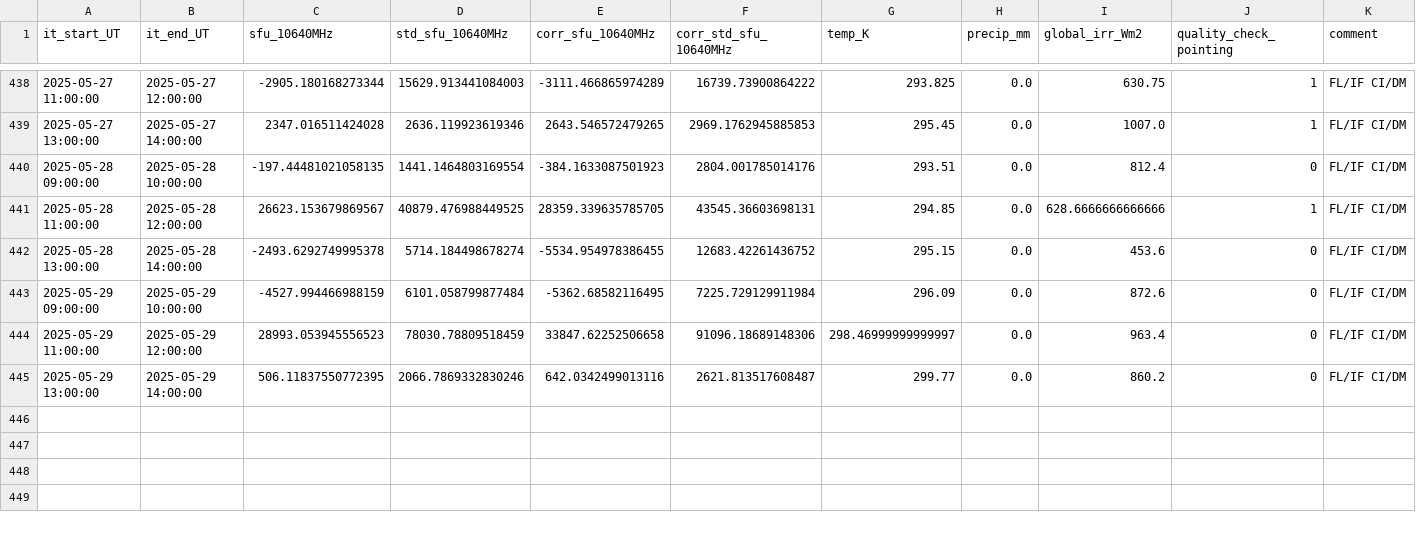
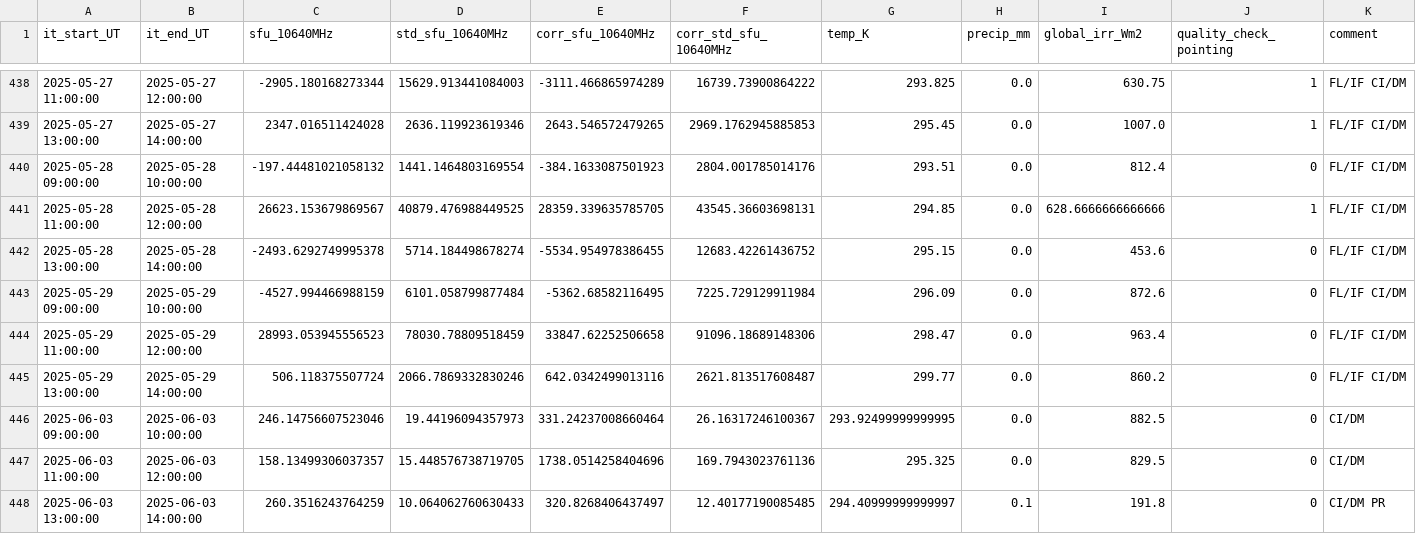
Before and after one commit to MeteoSwiss/callisto, a CSV file: data/proc_daily_flux/daily-flux_2025.csv, drawn as a sheet; only a part is shown, gaps mark what is left out.

```diff
--- a/data/proc_daily_flux/daily-flux_2025.csv
+++ b/data/proc_daily_flux/daily-flux_2025.csv
@@ -439,3 +439,3 @@ it_start_UT,it_end_UT,sfu_10640MHz,std_sfu_10640MHz,corr_sfu_10640MHz,corr_std_s
 2025-05-27 13:00:00,2025-05-27 14:00:00,2347.016511424028,2636.119923619346,2643.546572479265,2969.1762945885853,295.45,0.0,1007.0,1,FL/IF CI/DM
-2025-05-28 09:00:00,2025-05-28 10:00:00,-197.44481021058135,1441.1464803169554,-384.1633087501923,2804.001785014176,293.51,0.0,812.4,0,FL/IF CI/DM
+2025-05-28 09:00:00,2025-05-28 10:00:00,-197.44481021058132,1441.1464803169554,-384.1633087501923,2804.001785014176,293.51,0.0,812.4,0,FL/IF CI/DM
 2025-05-28 11:00:00,2025-05-28 12:00:00,26623.153679869567,40879.476988449525,28359.339635785705,43545.36603698131,294.85,0.0,628.6666666666666,1,FL/IF CI/DM
@@ -443,3 +443,6 @@ it_start_UT,it_end_UT,sfu_10640MHz,std_sfu_10640MHz,corr_sfu_10640MHz,corr_std_s
 2025-05-29 09:00:00,2025-05-29 10:00:00,-4527.994466988159,6101.058799877484,-5362.68582116495,7225.729129911984,296.09,0.0,872.6,0,FL/IF CI/DM
-2025-05-29 11:00:00,2025-05-29 12:00:00,28993.053945556523,78030.78809518459,33847.62252506658,91096.18689148306,298.46999999999997,0.0,963.4,0,FL/IF CI/DM
-2025-05-29 13:00:00,2025-05-29 14:00:00,506.11837550772395,2066.7869332830246,642.0342499013116,2621.813517608487,299.77,0.0,860.2,0,FL/IF CI/DM
+2025-05-29 11:00:00,2025-05-29 12:00:00,28993.053945556523,78030.78809518459,33847.62252506658,91096.18689148306,298.47,0.0,963.4,0,FL/IF CI/DM
+2025-05-29 13:00:00,2025-05-29 14:00:00,506.118375507724,2066.7869332830246,642.0342499013116,2621.813517608487,299.77,0.0,860.2,0,FL/IF CI/DM
+2025-06-03 09:00:00,2025-06-03 10:00:00,246.14756607523046,19.44196094357973,331.24237008660464,26.16317246100367,293.92499999999995,0.0,882.5,0,CI/DM
+2025-06-03 11:00:00,2025-06-03 12:00:00,158.13499306037357,15.448576738719705,1738.0514258404696,169.7943023761136,295.325,0.0,829.5,0,CI/DM
+2025-06-03 13:00:00,2025-06-03 14:00:00,260.3516243764259,10.064062760630433,320.8268406437497,12.40177190085485,294.40999999999997,0.1,191.8,0,CI/DM PR
```
Also changed, not shown: 14 other files.
